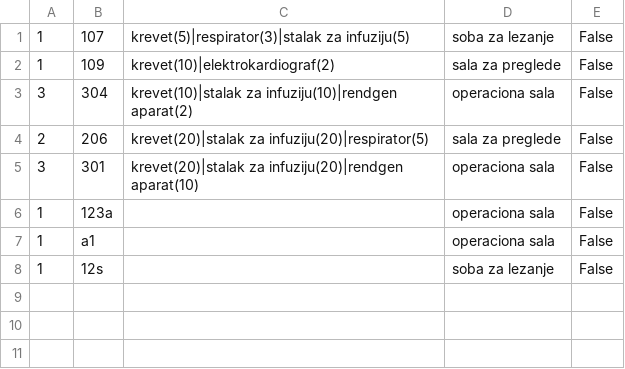
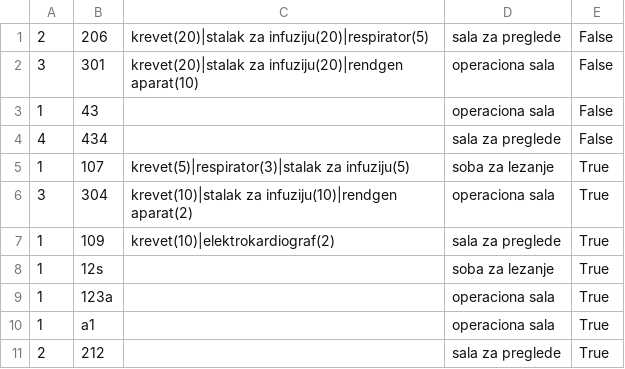
Before and after one commit to dragicevic19/usi-hospital, a CSV file: data/prostorije.csv, drawn as a sheet.

```diff
--- a/data/prostorije.csv
+++ b/data/prostorije.csv
@@ -1,8 +1,11 @@
-1,107,krevet(5)|respirator(3)|stalak za infuziju(5),soba za lezanje,False
-1,109,krevet(10)|elektrokardiograf(2),sala za preglede,False
-3,304,krevet(10)|stalak za infuziju(10)|rendgen aparat(2),operaciona sala,False
 2,206,krevet(20)|stalak za infuziju(20)|respirator(5),sala za preglede,False
 3,301,krevet(20)|stalak za infuziju(20)|rendgen aparat(10),operaciona sala,False
-1,123a,,operaciona sala,False
-1,a1,,operaciona sala,False
-1,12s,,soba za lezanje,False
+1,43,,operaciona sala,False
+4,434,,sala za preglede,False
+1,107,krevet(5)|respirator(3)|stalak za infuziju(5),soba za lezanje,True
+3,304,krevet(10)|stalak za infuziju(10)|rendgen aparat(2),operaciona sala,True
+1,109,krevet(10)|elektrokardiograf(2),sala za preglede,True
+1,12s,,soba za lezanje,True
+1,123a,,operaciona sala,True
+1,a1,,operaciona sala,True
+2,212,,sala za preglede,True
```
Also changed, not shown: data/korisnici.csv, data/unos_anamneze.csv, 16 other files.
